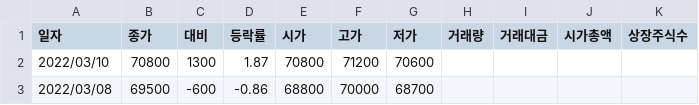
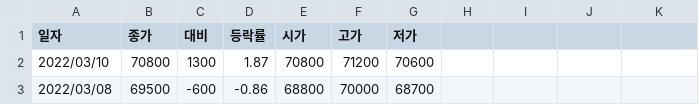
Before and after one commit to eunhatbe/eunhatb2, a CSV file: samsung_data_0539_20220310.csv, drawn as a sheet; only a part is shown.

Commit message:
Update samsung_data_0539_20220310.csv

```diff
--- a/samsung_data_0539_20220310.csv
+++ b/samsung_data_0539_20220310.csv
@@ -1,2 +1,2 @@
-일자,종가,대비,등락률,시가,고가,저가,거래량,거래대금,시가총액,상장주식수
+일자,종가,대비,등락률,시가,고가,저가
 "2022/03/10","70800","1300","1.87","70800","71200","70600"
```
